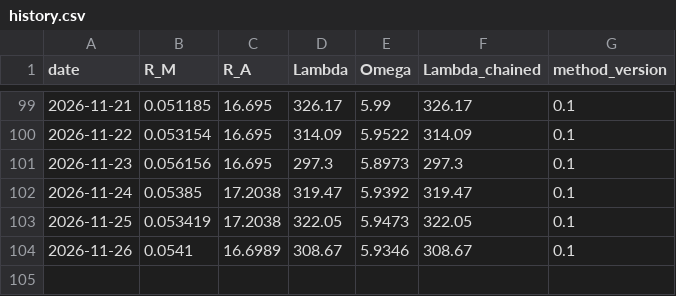
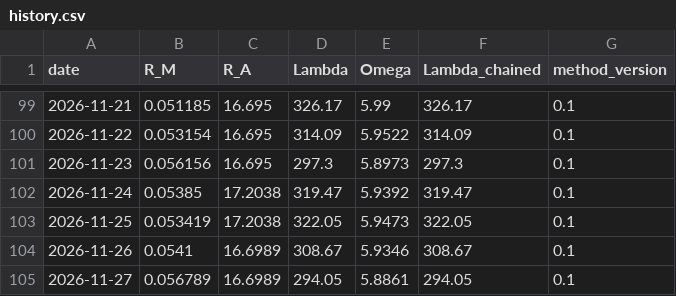
Before and after one commit to tanghuidao/abundantics, a CSV file: public/api/parity/history.csv, drawn as a sheet; only a part is shown, gaps mark what is left out; the diff names each change by its address in the sheet, - before the commit and + after, or states it on an @@ line.

```diff
--- a/public/api/parity/history.csv
+++ b/public/api/parity/history.csv
+row 105: 2026-11-27 | 0.056789 | 16.6989 | 294.05 | 5.8861 | 294.05 | 0.1
```
Also changed, not shown: 1 other file.
